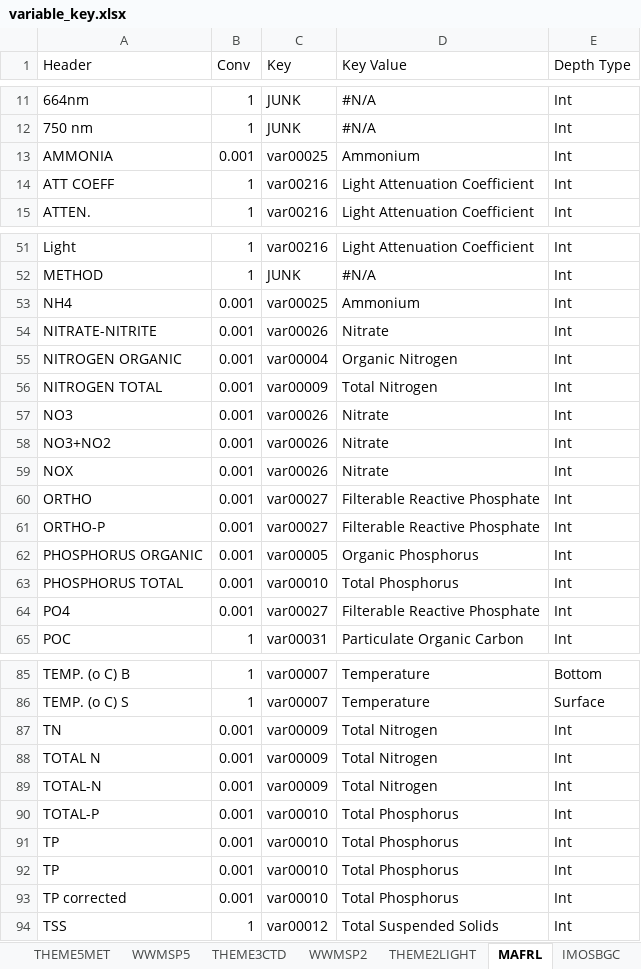
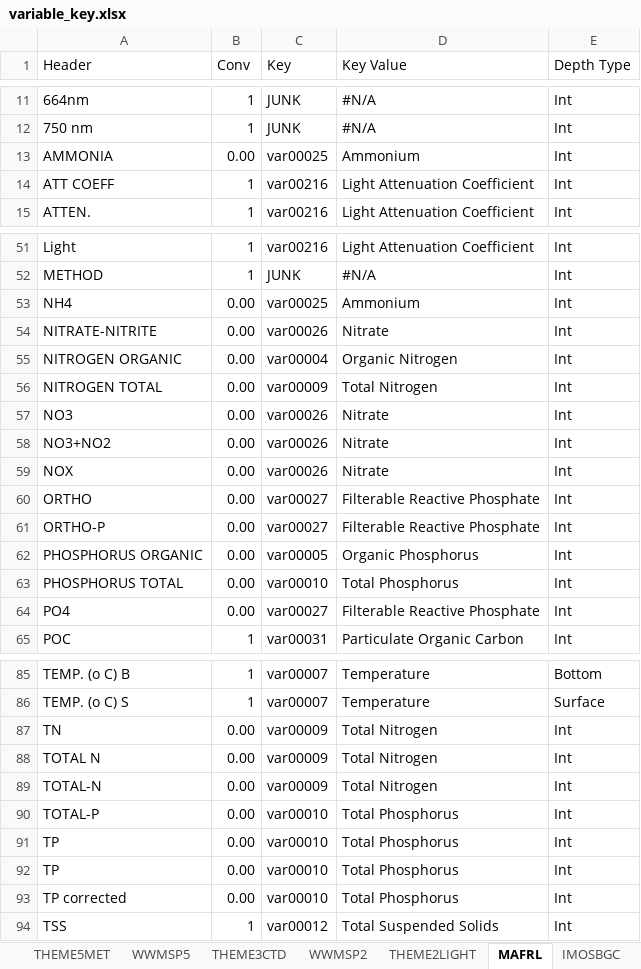
Before and after one commit to SEAF-CS/csiem-data, an Excel workbook: data-governance/variable_key.xlsx, sheet MAFRL, drawn as a sheet; only a part is shown, gaps mark what is left out; values as stored, in another font and other column widths than the file's, no borders; the diff names each change by its address in the sheet, - before the commit and + after, or states it on an @@ line.

```diff
--- a/data-governance/variable_key.xlsx (sheet MAFRL)
+++ b/data-governance/variable_key.xlsx (sheet MAFRL)
-B13 (Conv): 0.001
+B13 (Conv): 0.00
-B53:B64 (Conv): 0.001
+B53:B64 (Conv): 0.00
-B87:B93 (Conv): 0.001
+B87:B93 (Conv): 0.00
```
Also changed, not shown: sheet MASTER KEY, sheet Model_TFV, sheet DWERMOORING, sheet DWER, sheet THEME5, sheet IMOSBGC, 5 more sheets, 5 other files.
